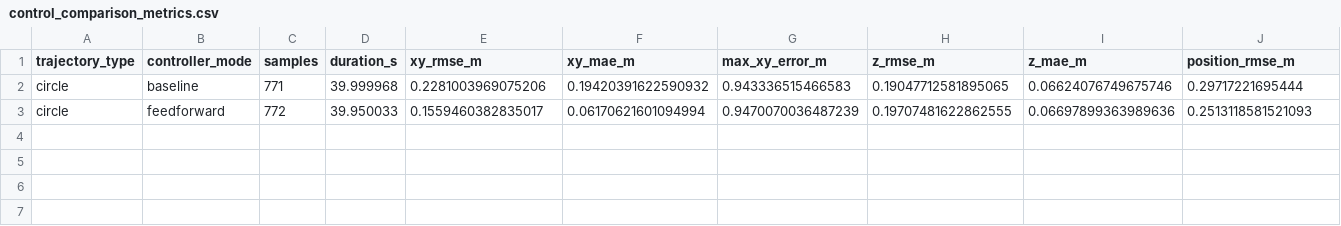
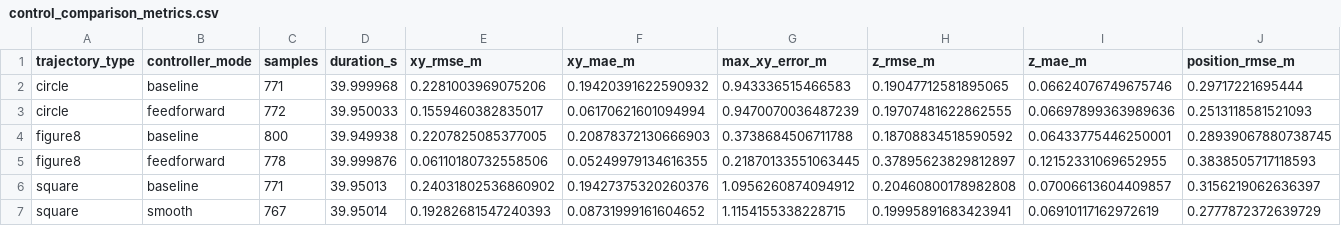
Before and after one commit to yjs2005/px4-ros2-sitl-lab, a CSV file: results/control_comparison_metrics.csv, drawn as a sheet; only a part is shown; rows hold the shown columns only; the diff names each change by its address in the sheet, - before the commit and + after, or states it on an @@ line.

Commit message:
Add multi-trajectory control comparison results

```diff
--- a/results/control_comparison_metrics.csv
+++ b/results/control_comparison_metrics.csv
+row 4: figure8 | baseline | 800 | 39.949938 | 0.2207825085377005 | 0.20878372130666903 | 0.3738684506711788 | 0.18708834518590592 | 0.06433775446250001 | 0.28939067880738745
+row 5: figure8 | feedforward | 778 | 39.999876 | 0.06110180732558506 | 0.05249979134616355 | 0.21870133551063445 | 0.37895623829812897 | 0.12152331069652955 | 0.3838505717118593
+row 6: square | baseline | 771 | 39.95013 | 0.24031802536860902 | 0.19427375320260376 | 1.0956260874094912 | 0.20460800178982808 | 0.07006613604409857 | 0.3156219062636397
+row 7: square | smooth | 767 | 39.95014 | 0.19282681547240393 | 0.08731999161604652 | 1.1154155338228715 | 0.19995891683423941 | 0.06910117162972619 | 0.2777872372639729
```
Also changed, not shown: 19 other files.
